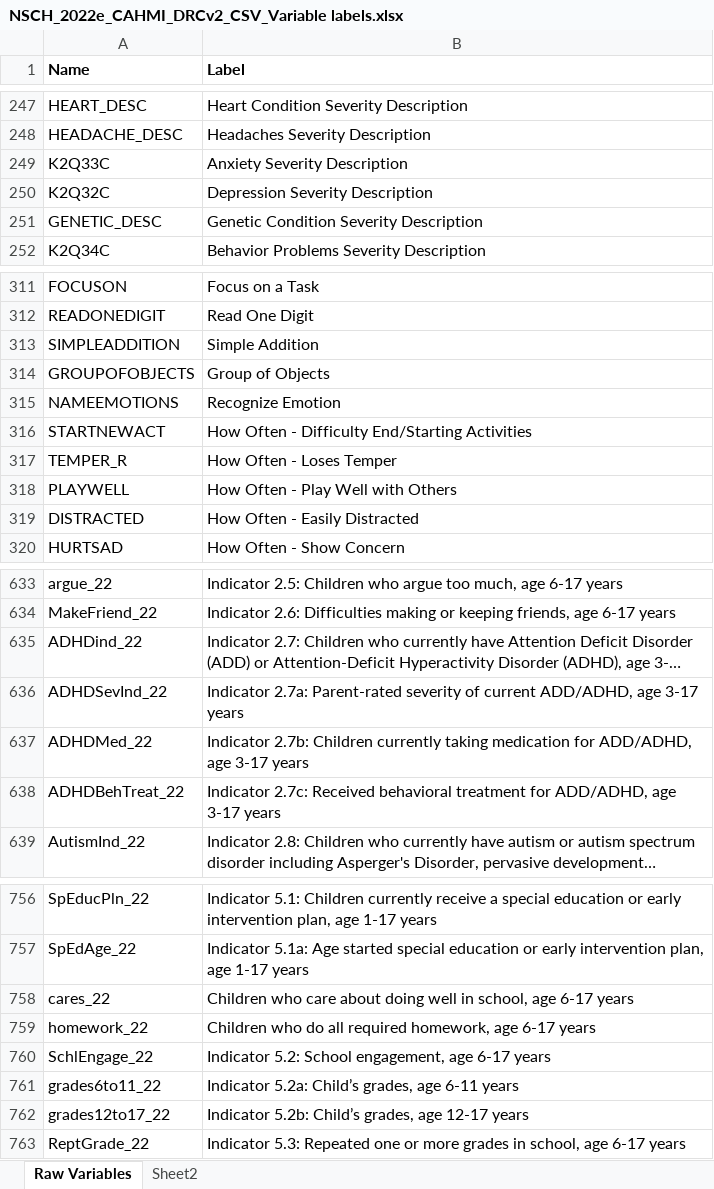
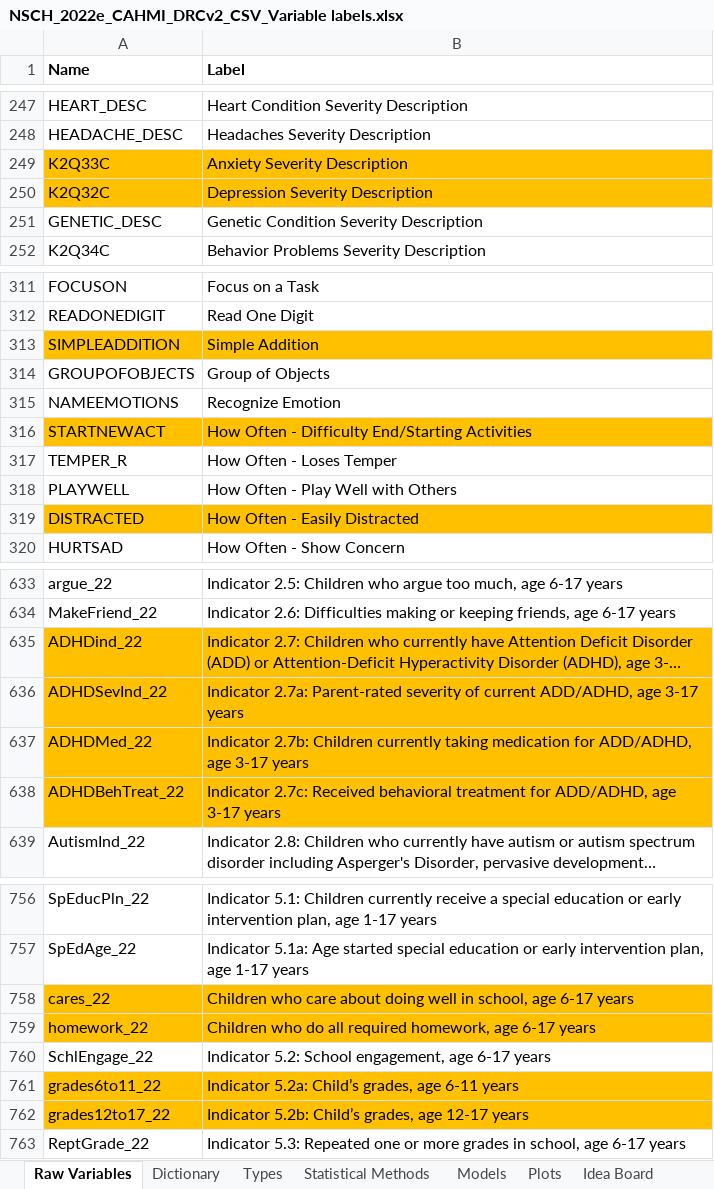
Before and after one commit to assmith23/BINF620, an Excel workbook: BINF620-R Projects/Final Project/NSCH_2022e_CAHMI_DRCv2_CSV_Variable labels.xlsx, sheet Raw Variables, drawn as a sheet; only a part is shown, gaps mark what is left out; long unchanged cells end in …; values as stored, in another font and other column widths than the file's, no borders; the diff covers the shown part only; the diff names each change by its address in the sheet, - before the commit and + after, or states it on an @@ line.

```diff
--- a/BINF620-R Projects/Final Project/NSCH_2022e_CAHMI_DRCv2_CSV_Variable labels.xlsx (sheet Raw Variables)
+++ b/BINF620-R Projects/Final Project/NSCH_2022e_CAHMI_DRCv2_CSV_Variable labels.xlsx (sheet Raw Variables)
-sheet tab: Sheet2
+sheet tab: Dictionary
+sheet tab: Types
+sheet tab: Statistical Methods
+sheet tab: Models
+sheet tab: Plots
+sheet tab: Idea Board
-A249:B250 fill: none
+A249:B250 fill: #FFC000
-A313:B313 fill: none
+A313:B313 fill: #FFC000
-A316:B316 fill: none
+A316:B316 fill: #FFC000
-A319:B319 fill: none
+A319:B319 fill: #FFC000
-A635:B638 fill: none
+A635:B638 fill: #FFC000
-A758:B759 fill: none
+A758:B759 fill: #FFC000
-A761:B762 fill: none
+A761:B762 fill: #FFC000
```
Also changed, not shown: cell formats elsewhere in this sheet, sheet Dictionary, hidden cells, 1 other file.
